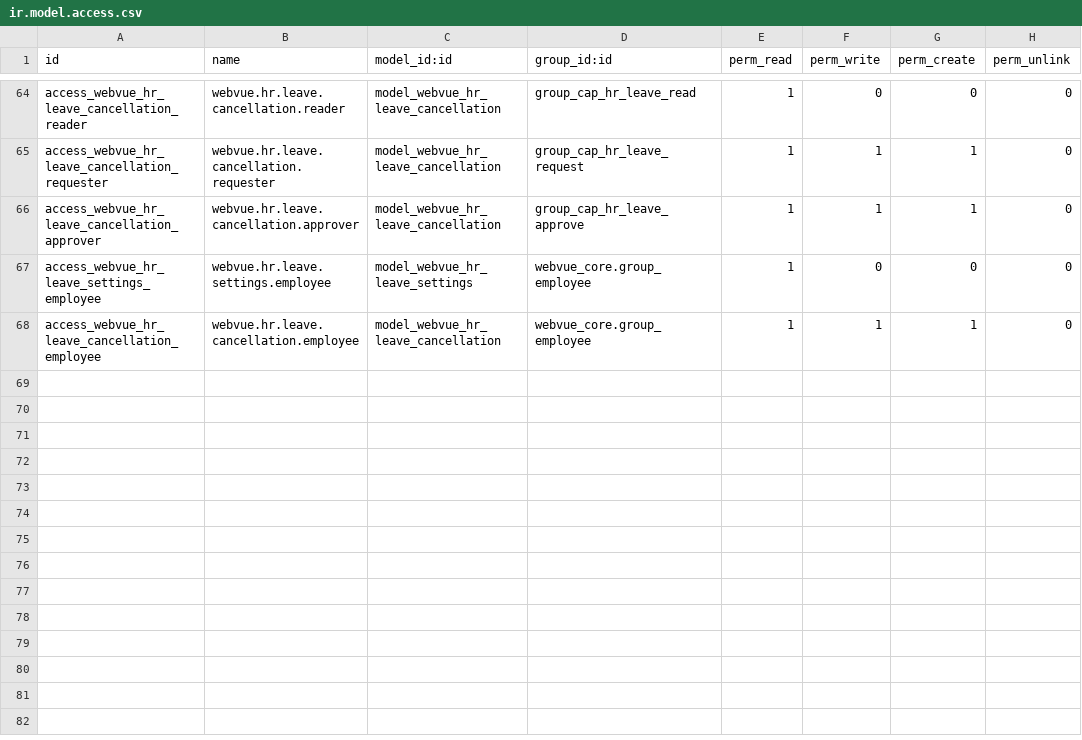
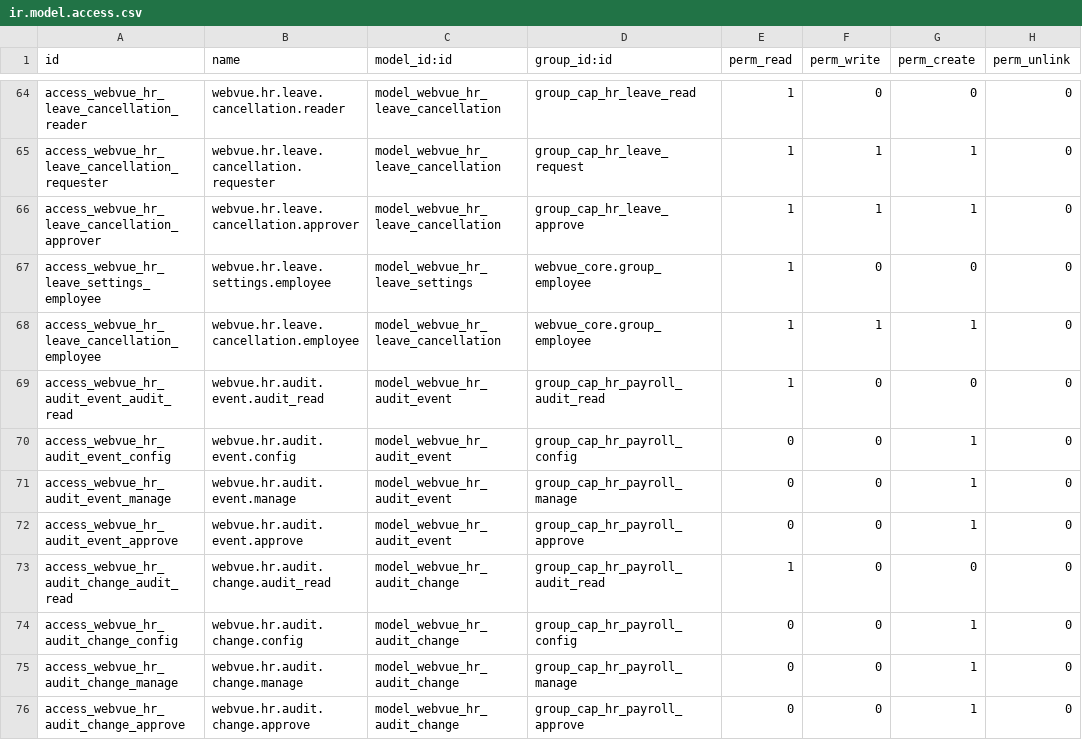
Before and after one commit to tariiq222/liwan, a CSV file: odoo-addons/webvue_hr/security/ir.model.access.csv, drawn as a sheet; only a part is shown, gaps mark what is left out; the diff names each change by its address in the sheet, - before the commit and + after, or states it on an @@ line.

Commit message:
feat(hr): audit payroll policy changes and run approvals

```diff
--- a/odoo-addons/webvue_hr/security/ir.model.access.csv
+++ b/odoo-addons/webvue_hr/security/ir.model.access.csv
+row 69: access_webvue_hr_audit_event_audit_read | webvue.hr.audit.event.audit_read | model_webvue_hr_audit_event | group_cap_hr_payroll_audit_read | 1 | 0 | 0 | 0
+row 70: access_webvue_hr_audit_event_config | webvue.hr.audit.event.config | model_webvue_hr_audit_event | group_cap_hr_payroll_config | 0 | 0 | 1 | 0
+row 71: access_webvue_hr_audit_event_manage | webvue.hr.audit.event.manage | model_webvue_hr_audit_event | group_cap_hr_payroll_manage | 0 | 0 | 1 | 0
+row 72: access_webvue_hr_audit_event_approve | webvue.hr.audit.event.approve | model_webvue_hr_audit_event | group_cap_hr_payroll_approve | 0 | 0 | 1 | 0
+row 73: access_webvue_hr_audit_change_audit_read | webvue.hr.audit.change.audit_read | model_webvue_hr_audit_change | group_cap_hr_payroll_audit_read | 1 | 0 | 0 | 0
+row 74: access_webvue_hr_audit_change_config | webvue.hr.audit.change.config | model_webvue_hr_audit_change | group_cap_hr_payroll_config | 0 | 0 | 1 | 0
+row 75: access_webvue_hr_audit_change_manage | webvue.hr.audit.change.manage | model_webvue_hr_audit_change | group_cap_hr_payroll_manage | 0 | 0 | 1 | 0
+row 76: access_webvue_hr_audit_change_approve | webvue.hr.audit.change.approve | model_webvue_hr_audit_change | group_cap_hr_payroll_approve | 0 | 0 | 1 | 0
```
Also changed, not shown: 27 other files.
